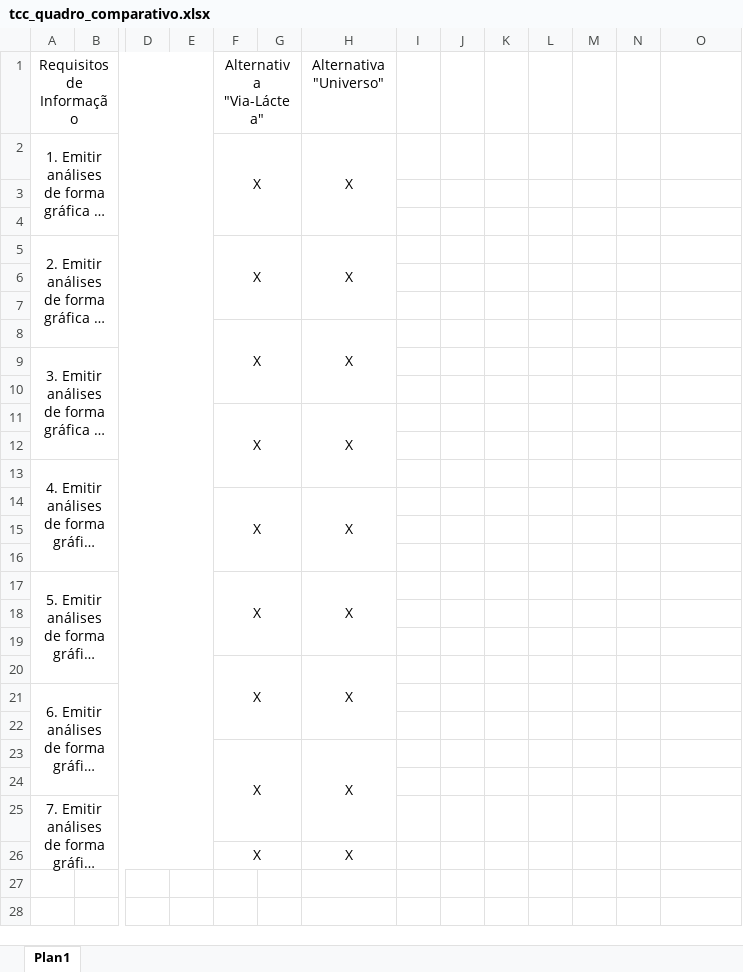
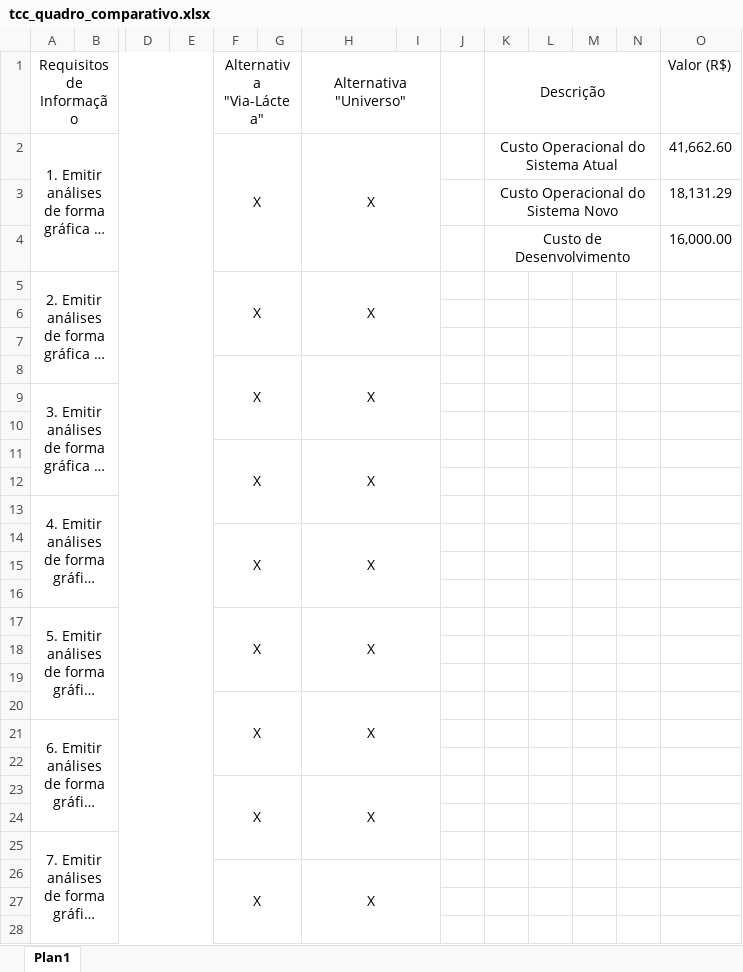
Before and after one commit to krieggerms/Analise-da-Insercao-do-Aluno-Negro-com-BI, an Excel workbook: tcc_quadro_comparativo.xlsx, sheet Plan1, drawn as a sheet; only a part is shown, gaps mark what is left out; long unchanged cells end in …; values as stored, in another font and other column widths than the file's, no borders; removed rows and columns are numbered as before the commit, all else as after; rows hold the shown columns only; the diff covers the shown part only; the diff names each change by its address in the sheet, - before the commit and + after, or states it on an @@ line.

```diff
--- a/tcc_quadro_comparativo.xlsx (sheet Plan1)
+++ b/tcc_quadro_comparativo.xlsx (sheet Plan1)
+H1:I1 merged
-K1: (empty)
+K1: Descrição
+K1:N1 merged
-O1: (empty)
+O1: Valor (R$)
-H2:H4 merged
+H2:I4 merged
-K2 (Descrição): (empty)
+K2 (Descrição): Custo Operacional do Sistema Atual
+K2:N2 merged
-O2 (Valor (R$)): (empty)
+O2 (Valor (R$)): 41,662.60
-row 3: (empty)
+row 3:  |  |  |  |  |  |  |  |  | Custo Operacional do Sistema Novo |  |  |  | 18,131.29
+K3:N3 merged
-row 4: (empty)
+row 4:  |  |  |  |  |  |  |  |  | Custo de Desenvolvimento |  |  |  | 16,000.00
+K4:N4 merged
-H5:H7 merged
+H5:I7 merged
-H8:H10 merged
+H8:I10 merged
-H11:H13 merged
+H11:I13 merged
-H14:H16 merged
+H14:I16 merged
-H17:H19 merged
+H17:I19 merged
-H20:H22 merged
+H20:I22 merged
-H23:H25 merged
+H23:I25 merged
+H26:I28 merged
+row 27: (empty)
+row 28: (empty)
```
Also changed, not shown: 4 added rows elsewhere in this sheet, 2 other files.
